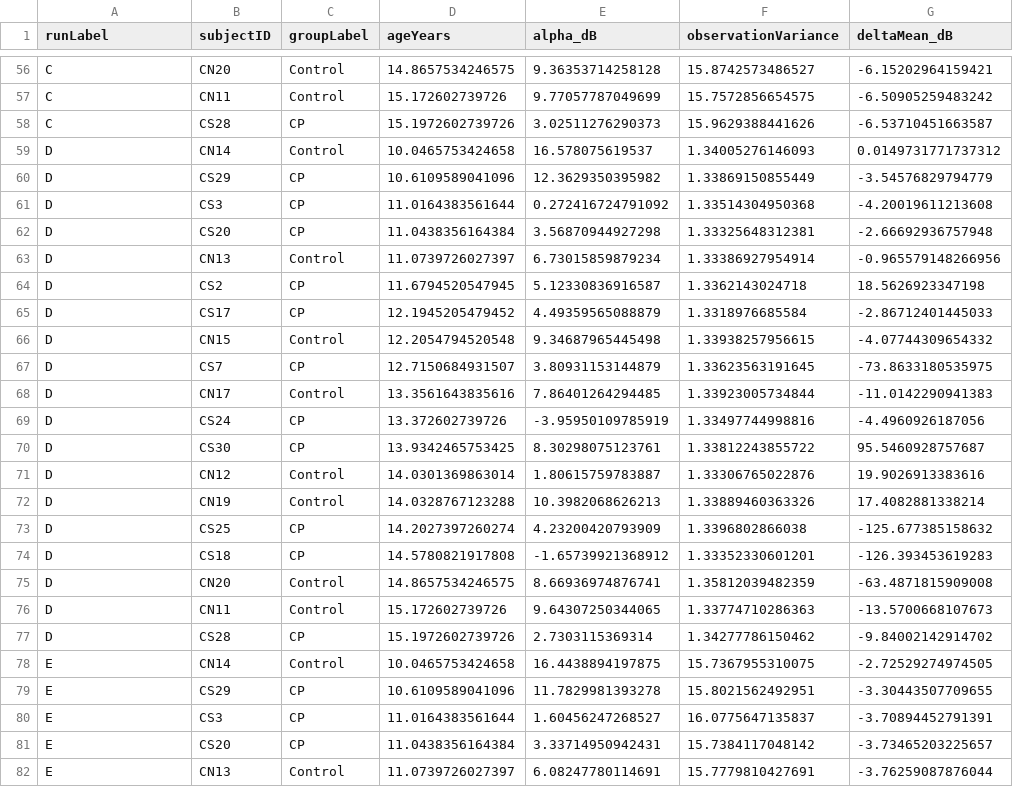
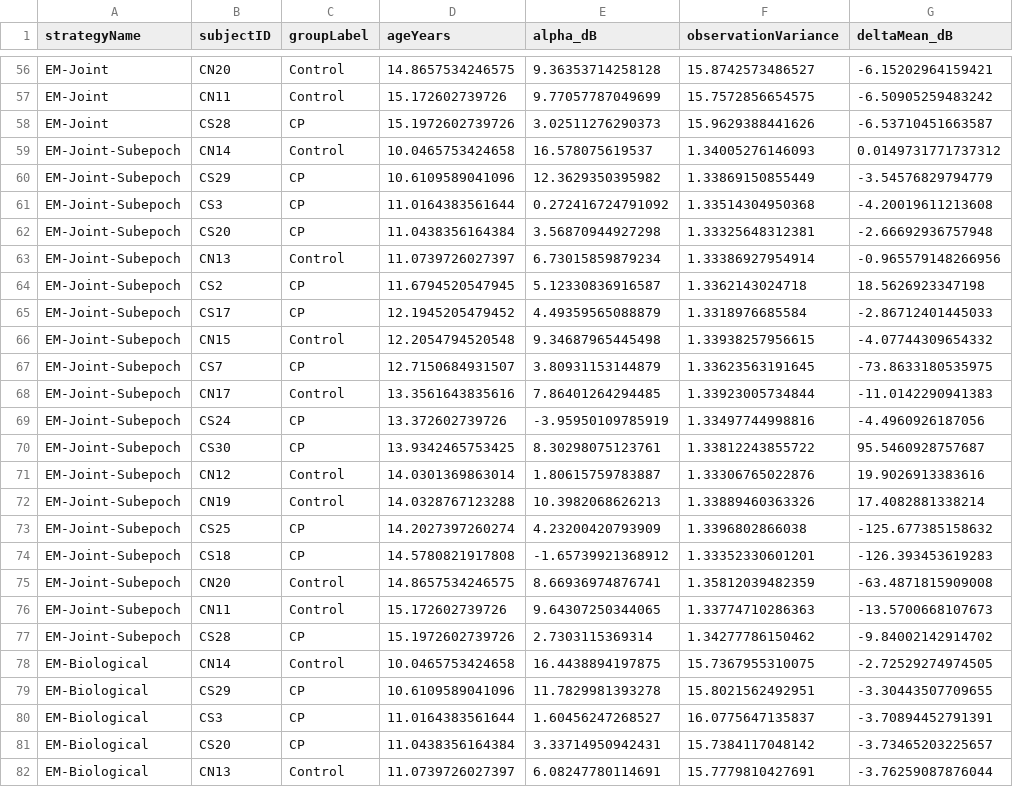
Before and after one commit to sgallos/StateSpaceAlpha, a CSV file: 5_outputs_data/ssm_no_resampling_matrix_trajectories.csv, drawn as a sheet; only a part is shown, gaps mark what is left out; the diff covers the shown part only; the diff names each change by its address in the sheet, - before the commit and + after, or states it on an @@ line.

```diff
--- a/5_outputs_data/ssm_no_resampling_matrix_trajectories.csv
+++ b/5_outputs_data/ssm_no_resampling_matrix_trajectories.csv
-A1: runLabel
+A1: strategyName
-A56:A58 (strategyName): C
+A56:A58 (strategyName): EM-Joint
-A59:A77 (strategyName): D
+A59:A77 (strategyName): EM-Joint-Subepoch
-A78:A82 (strategyName): E
+A78:A82 (strategyName): EM-Biological
```
Also changed, not shown: 87 edited cells elsewhere in this file, 5_outputs_data/ssm_no_resampling_matrix_summary.csv, 23 other files.
